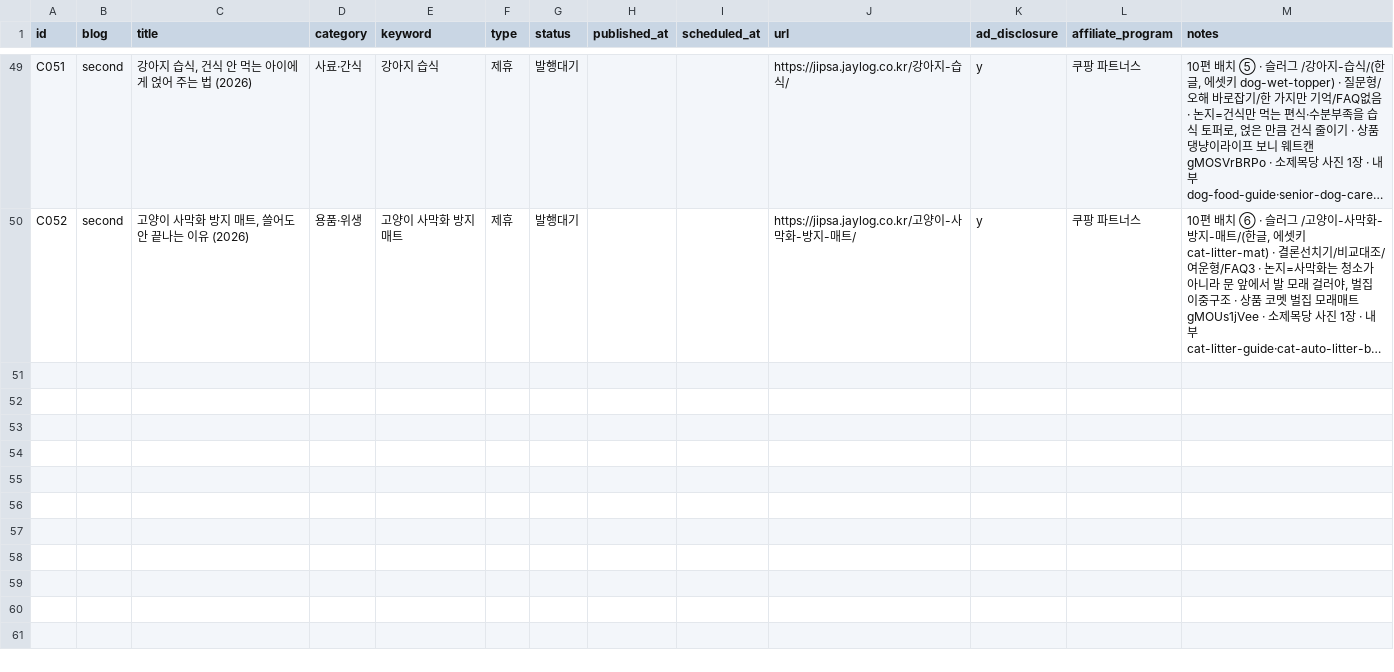
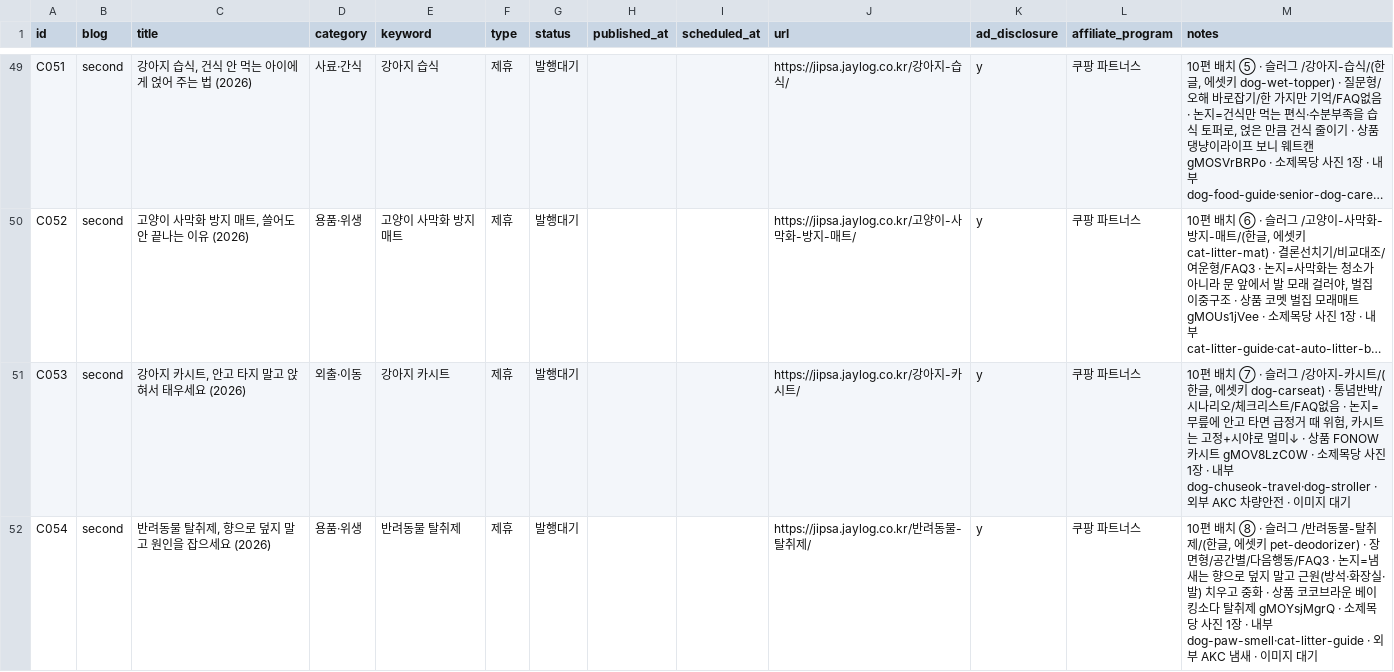
Before and after one commit to leejaemin18/blog-monetization, a CSV file: data/content_ledger.csv, drawn as a sheet; only a part is shown, gaps mark what is left out; long unchanged cells end in …; the diff covers the shown part only; the diff names each change by its address in the sheet, - before the commit and + after, or states it on an @@ line.

```diff
--- a/data/content_ledger.csv
+++ b/data/content_ledger.csv
+row 51: C053 | second | 강아지 카시트, 안고 타지 말고 앉혀서 태우세요 (2026) | 외출·이동 | 강아지 카시트 | 제휴 | 발행대기 |  |  | https://jipsa.jaylog.co.kr/강아지-카시트/ | y | 쿠팡 파트너스 | 10편 배치 ⑦ · 슬러그 /강아지-카시트/(한글, 에셋키 dog-carseat) · 통념반박/시나리오/체크리스트/FAQ없음 · 논지=무릎에 안고 타면 급정거 때 위험, 카시트는 고정+시야로 멀미↓ · 상품 FONOW 카시트 gMOV8LzC0W · 소제목당 사진 1장 · 내부 dog-chuseok-travel·dog-stroller · 외부 AKC 차량안전 · 이미지 대기
+row 52: C054 | second | 반려동물 탈취제, 향으로 덮지 말고 원인을 잡으세요 (2026) | 용품·위생 | 반려동물 탈취제 | 제휴 | 발행대기 |  |  | https://jipsa.jaylog.co.kr/반려동물-탈취제/ | y | 쿠팡 파트너스 | 10편 배치 ⑧ · 슬러그 /반려동물-탈취제/(한글, 에셋키 pet-deodorizer) · 장면형/공간별/다음행동/FAQ3 · 논지=냄새는 향으로 덮지 말고 근원(방석·화장실·발) 치우고 중화 · 상품 코코브라운 베이킹소다 탈취제 gMOYsjMgrQ · 소제목당 사진 1장 · 내부 dog-paw-smell·cat-litter-guide · 외부 AKC 냄새 · 이미지 대기
```
Also changed, not shown: 2 added rows elsewhere in this file, 20 other files.
